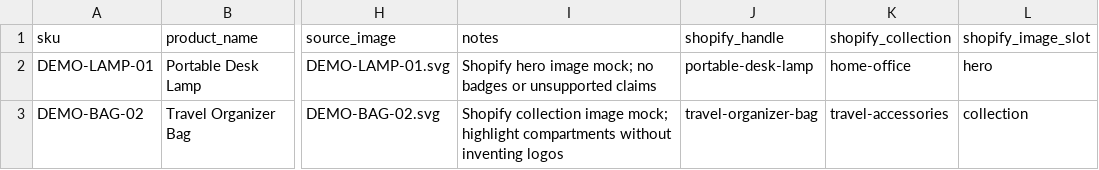
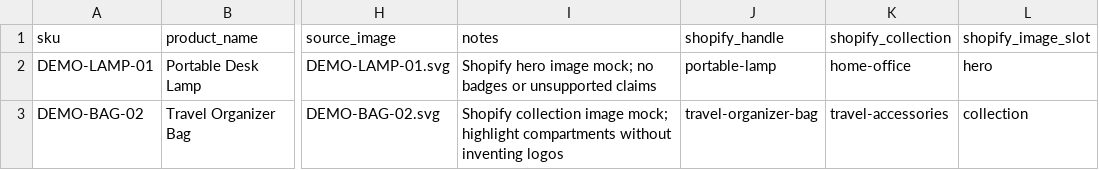
Before and after one commit to Olalall/product-image-agent-kit, a CSV file: examples/templates/shopify-products.csv, drawn as a sheet; only a part is shown, gaps mark what is left out; the diff names each change by its address in the sheet, - before the commit and + after, or states it on an @@ line.

Commit message:
Add JSON product input support

```diff
--- a/examples/templates/shopify-products.csv
+++ b/examples/templates/shopify-products.csv
-J2 (shopify_handle): portable-desk-lamp
+J2 (shopify_handle): portable-lamp
```
Also changed, not shown: 8 other files.
